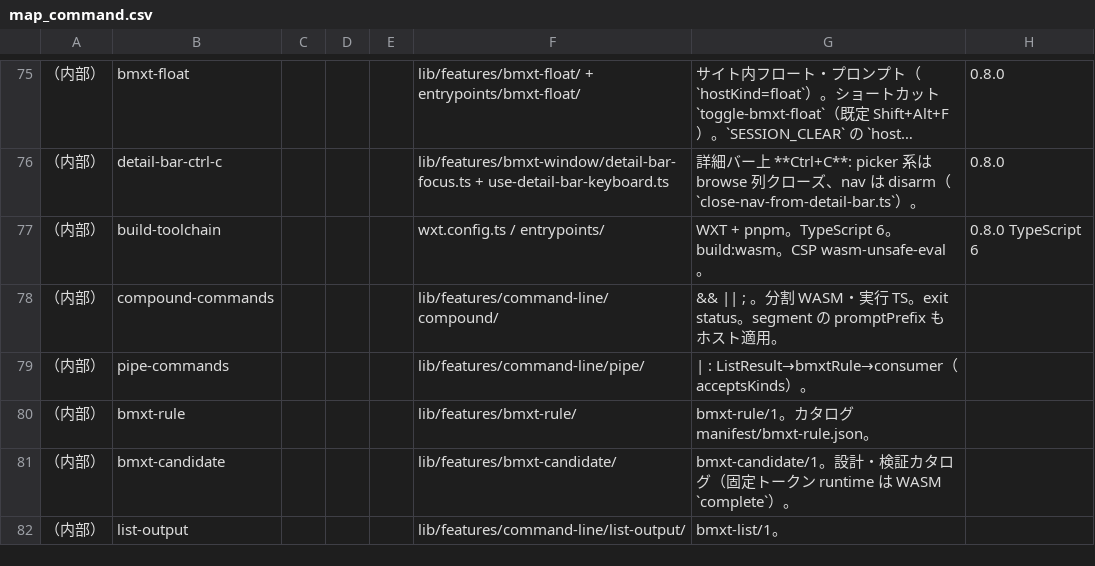
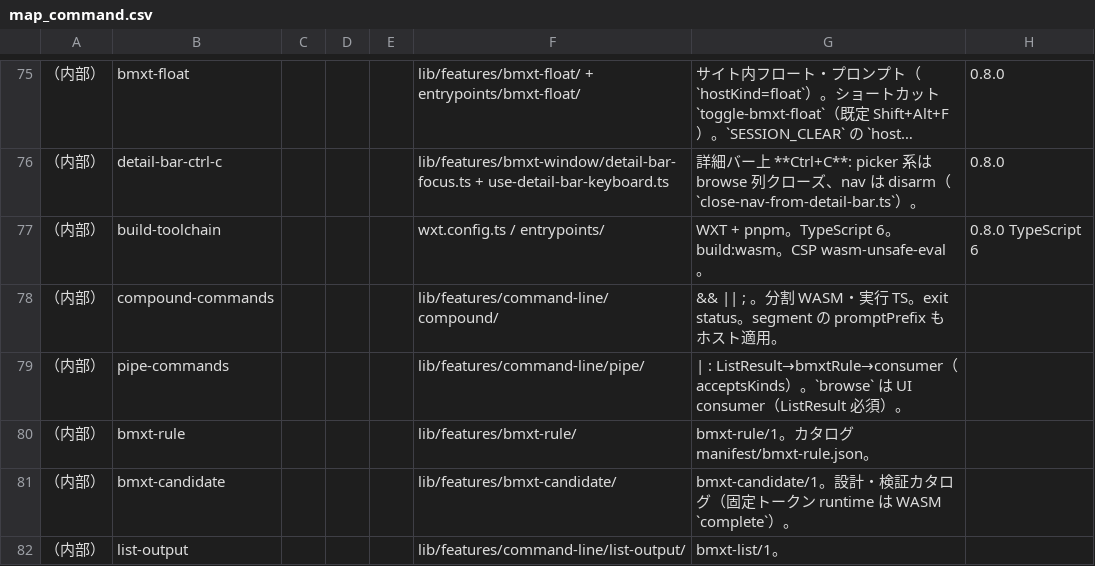
Before and after one commit to UNRsports/bmxt, a CSV file: _context/map_command.csv, drawn as a sheet; only a part is shown, gaps mark what is left out; long unchanged cells end in …; the diff covers the shown part only; the diff names each change by its address in the sheet, - before the commit and + after, or states it on an @@ line.

Commit message:
browseを単独コマンドとして実装し、パイプ処理に対応

```diff
--- a/_context/map_command.csv
+++ b/_context/map_command.csv
-G79: …）。
+G79: …）。`browse` は UI consumer（ListResult 必須）。
```
Also changed, not shown: 8 edited cells elsewhere in this file, 39 other files.
